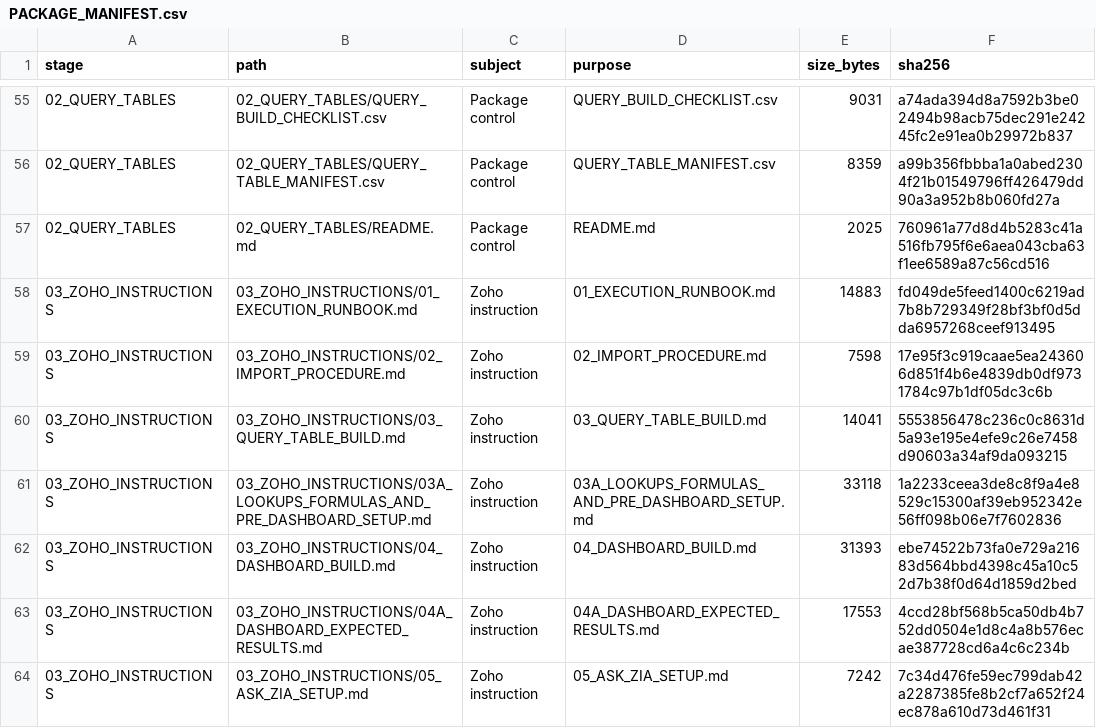
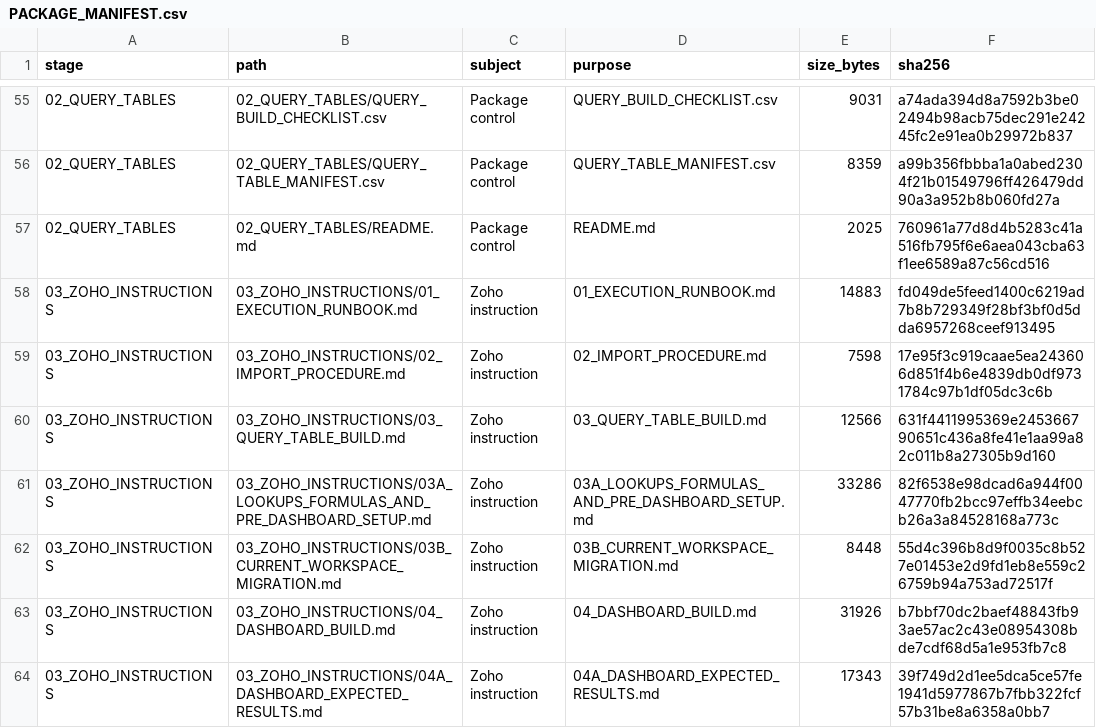
Before and after one commit to ABG-GROUPIT/abnah-control-tower-workbench, a CSV file: project-pack/zoho-control-tower/FINAL_ZOHO_CONTROL_TOWER_IMPLEMENTATION/PACKAGE_MANIFEST.csv, drawn as a sheet; only a part is shown, gaps mark what is left out; the shorter side is filled out with more unchanged rows; the diff covers the shown part only.

```diff
--- a/project-pack/zoho-control-tower/FINAL_ZOHO_CONTROL_TOWER_IMPLEMENTATION/PACKAGE_MANIFEST.csv
+++ b/project-pack/zoho-control-tower/FINAL_ZOHO_CONTROL_TOWER_IMPLEMENTATION/PACKAGE_MANIFEST.csv
@@ -59,5 +59,6 @@
 03_ZOHO_INSTRUCTIONS,03_ZOHO_INSTRUCTIONS/02_IMPORT_PROCEDURE.md,Zoho instruction,02_IMPORT_PROCEDURE.md,7598,17e95f3c919caae5ea243606d851f4b6e4839db0df9731784c97b1df05dc3c6b
-03_ZOHO_INSTRUCTIONS,03_ZOHO_INSTRUCTIONS/03_QUERY_TABLE_BUILD.md,Zoho instruction,03_QUERY_TABLE_BUILD.md,14041,5553856478c236c0c8631d5a93e195e4efe9c26e7458d90603a34af9da093215
-03_ZOHO_INSTRUCTIONS,03_ZOHO_INSTRUCTIONS/03A_LOOKUPS_FORMULAS_AND_PRE_DASHBOARD_SETUP.md,Zoho instruction,03A_LOOKUPS_FORMULAS_AND_PRE_DASHBOARD_SETUP.md,33118,1a2233ceea3de8c8f9a4e8529c15300af39eb952342e56ff098b06e7f7602836
-03_ZOHO_INSTRUCTIONS,03_ZOHO_INSTRUCTIONS/04_DASHBOARD_BUILD.md,Zoho instruction,04_DASHBOARD_BUILD.md,31393,ebe74522b73fa0e729a21683d564bbd4398c45a10c52d7b38f0d64d1859d2bed
-03_ZOHO_INSTRUCTIONS,03_ZOHO_INSTRUCTIONS/04A_DASHBOARD_EXPECTED_RESULTS.md,Zoho instruction,04A_DASHBOARD_EXPECTED_RESULTS.md,17553,4ccd28bf568b5ca50db4b752dd0504e1d8c4a8b576ecae387728cd6a4c6c234b
+03_ZOHO_INSTRUCTIONS,03_ZOHO_INSTRUCTIONS/03_QUERY_TABLE_BUILD.md,Zoho instruction,03_QUERY_TABLE_BUILD.md,12566,631f4411995369e245366790651c436a8fe41e1aa99a82c011b8a27305b9d160
+03_ZOHO_INSTRUCTIONS,03_ZOHO_INSTRUCTIONS/03A_LOOKUPS_FORMULAS_AND_PRE_DASHBOARD_SETUP.md,Zoho instruction,03A_LOOKUPS_FORMULAS_AND_PRE_DASHBOARD_SETUP.md,33286,82f6538e98dcad6a944f0047770fb2bcc97effb34eebcb26a3a84528168a773c
+03_ZOHO_INSTRUCTIONS,03_ZOHO_INSTRUCTIONS/03B_CURRENT_WORKSPACE_MIGRATION.md,Zoho instruction,03B_CURRENT_WORKSPACE_MIGRATION.md,8448,55d4c396b8d9f0035c8b527e01453e2d9fd1eb8e559c26759b94a753ad72517f
+03_ZOHO_INSTRUCTIONS,03_ZOHO_INSTRUCTIONS/04_DASHBOARD_BUILD.md,Zoho instruction,04_DASHBOARD_BUILD.md,31926,b7bbf70dc2baef48843fb93ae57ac2c43e08954308bde7cdf68d5a1e953fb7c8
+03_ZOHO_INSTRUCTIONS,03_ZOHO_INSTRUCTIONS/04A_DASHBOARD_EXPECTED_RESULTS.md,Zoho instruction,04A_DASHBOARD_EXPECTED_RESULTS.md,17343,39f749d2d1ee5dca5ce57fe1941d5977867b7fbb322fcf57b31be8a6358a0bb7
```
Also changed, not shown: 2 added rows and 8 edited cells elsewhere in this file, project-pack/PROJECT_PACK_MANIFEST.csv, project-pack/zoho-control-tower/FINAL_ZOHO_CONTROL_TOWER_IMPLEMENTATION/04_VALIDATION_AND_LIMITATIONS/TRUTH_PACK/DASHBOARD_CHART_ACCEPTANCE.csv, 43 other files.
